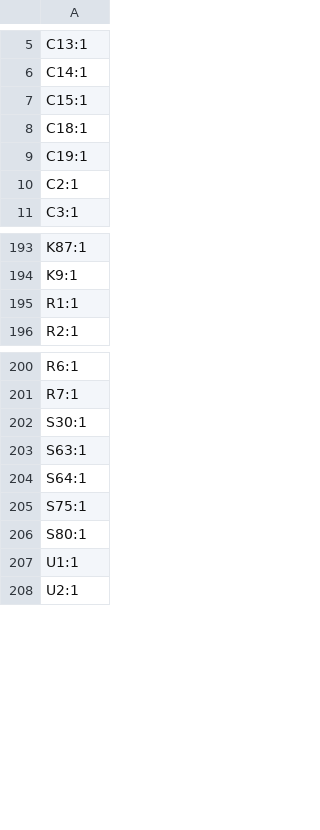
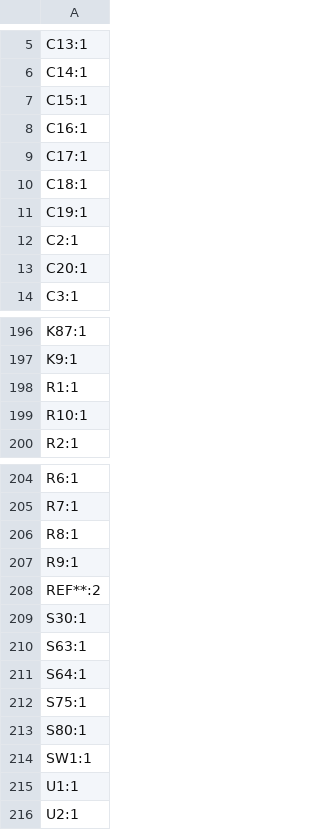
Before and after one commit to Lunarequest/foxboard, a CSV file: kicad/foxboard/production/designators.csv, drawn as a sheet; only a part is shown, gaps mark what is left out; the diff names each change by its address in the sheet, - before the commit and + after, or states it on an @@ line.

```diff
--- a/kicad/foxboard/production/designators.csv
+++ b/kicad/foxboard/production/designators.csv
+row 8: C16:1
+row 9: C17:1
+row 13: C20:1
+row 199: R10:1
+row 206: R8:1
+row 207: R9:1
+row 208: REF**:2
+row 214: SW1:1
```
Also changed, not shown: kicad/foxboard/foxboard.csv, kicad/foxboard/production/bom.csv, 8 other files.
